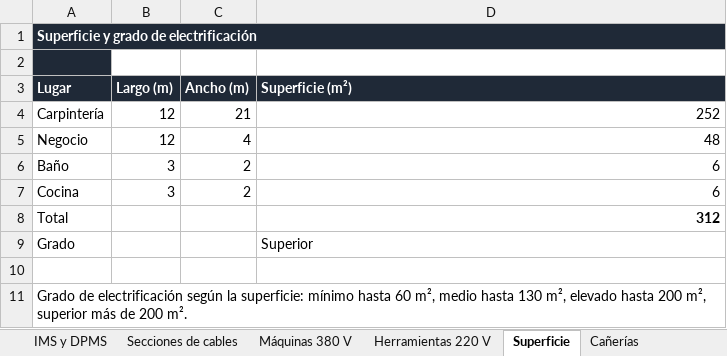
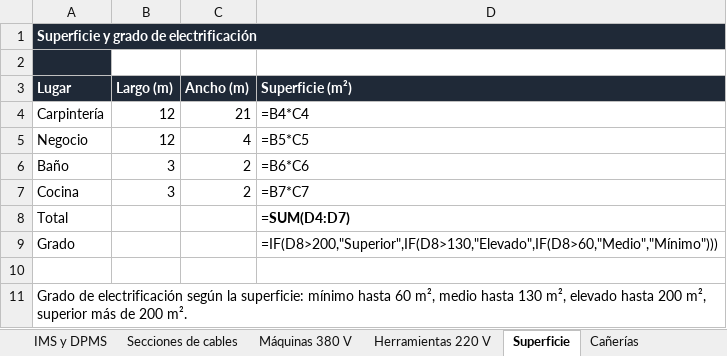
Before and after one commit to dicarlantoniooctavio-create/carpinteria-vortex, an Excel workbook: PRINCIPAL/01_Proyecto_Organizado/instalacion-electrica/calculos/Secciones_y_Circuitos_Vortex.xlsx, sheet Superficie, drawn as a sheet; values as stored, in another font and other column widths than the file's, no borders; formulas without a stored value are shown as written; the diff names each change by its address in the sheet, - before the commit and + after, or states it on an @@ line.

```diff
--- a/PRINCIPAL/01_Proyecto_Organizado/instalacion-electrica/calculos/Secciones_y_Circuitos_Vortex.xlsx (sheet Superficie)
+++ b/PRINCIPAL/01_Proyecto_Organizado/instalacion-electrica/calculos/Secciones_y_Circuitos_Vortex.xlsx (sheet Superficie)
-D4 (Superficie (m²)): 252
+D4 (Superficie (m²)): =B4*C4
-D5 (Superficie (m²)): 48
+D5 (Superficie (m²)): =B5*C5
-D6 (Superficie (m²)): 6
+D6 (Superficie (m²)): =B6*C6
-D7 (Superficie (m²)): 6
+D7 (Superficie (m²)): =B7*C7
-D8 (Superficie (m²)): 312
+D8 (Superficie (m²)): =SUM(D4:D7)
-D9 (Superficie (m²)): Superior
+D9 (Superficie (m²)): =IF(D8>200,"Superior",IF(D8>130,"Elevado",IF(D8>60,"Medio","Mínimo")))
```
Also changed, not shown: sheet IMS y DPMS, sheet Cañerías, sheet Secciones de cables, sheet Herramientas 220 V, sheet Máquinas 380 V, PRINCIPAL/01_Proyecto_Organizado/instalacion-electrica/calculos/Planillas_Carpinteria_Vortex.xlsx, PRINCIPAL/04_Web/archivos/Planillas_Carpinteria_Vortex.xlsx, 11 other files.
